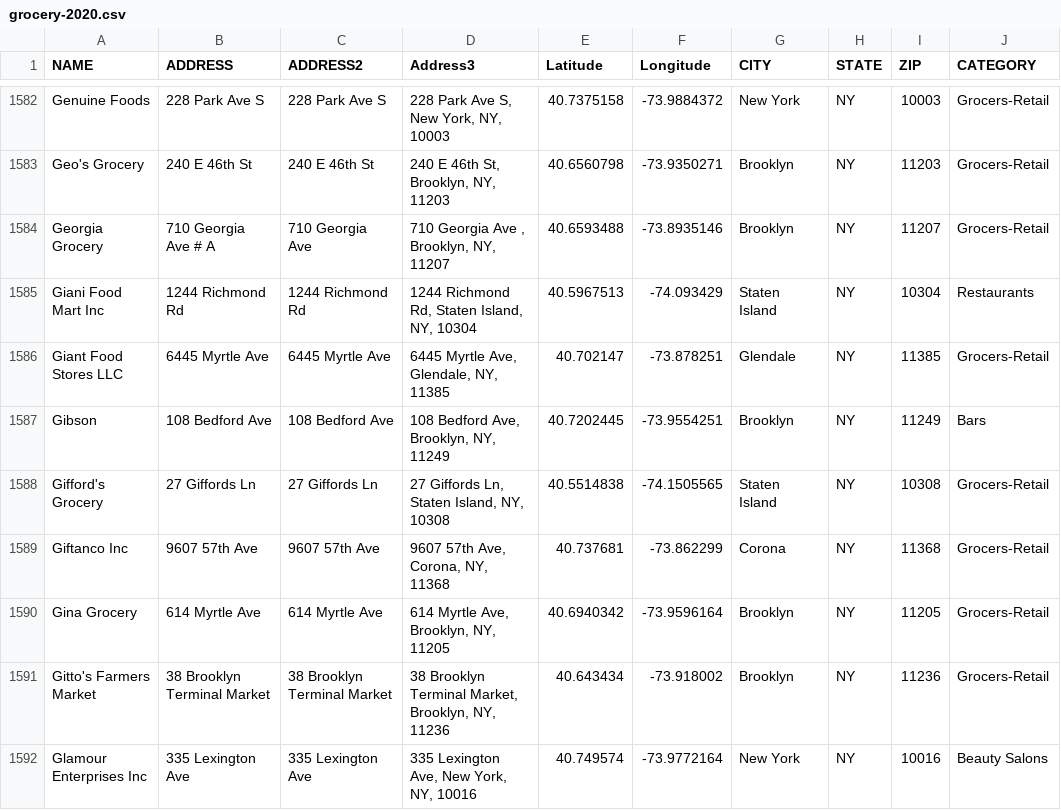
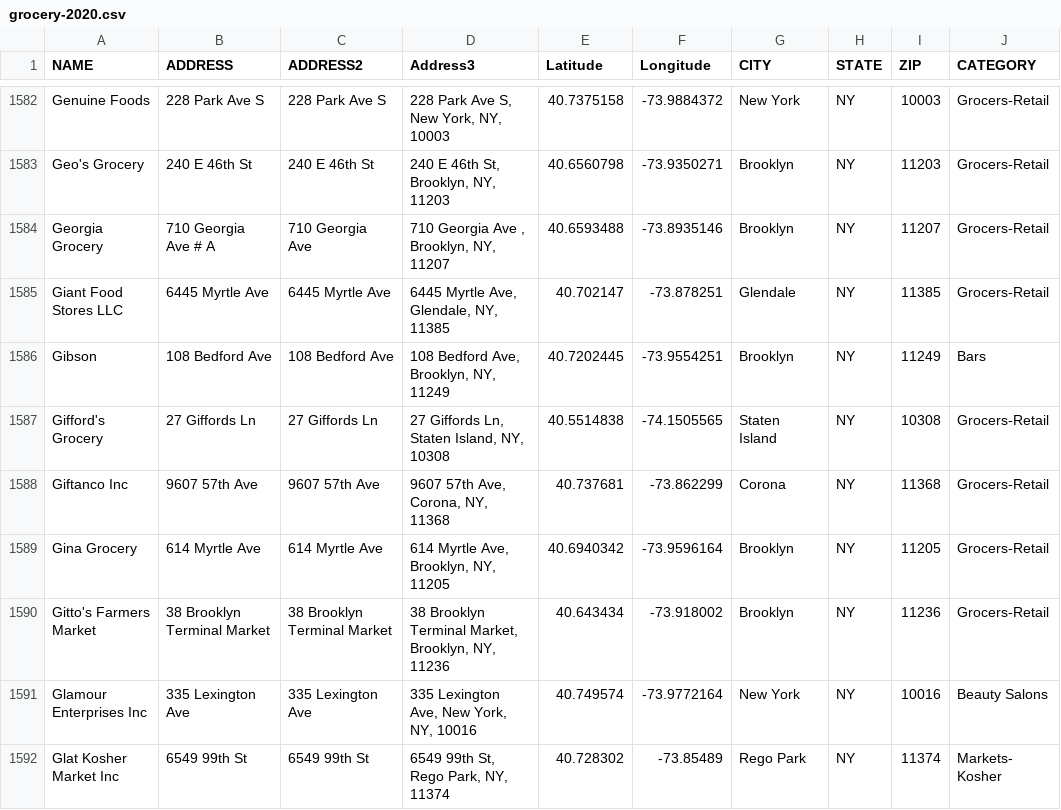
Before and after one commit to KarynN/public-housing-grocery-access, a CSV file: data/grocery-2020.csv, drawn as a sheet; only a part is shown, gaps mark what is left out; the shorter side is filled out with more unchanged rows; the diff names each change by its address in the sheet, - before the commit and + after, or states it on an @@ line.

```diff
--- a/data/grocery-2020.csv
+++ b/data/grocery-2020.csv
-row 1585: Giani Food Mart Inc | 1244 Richmond Rd | 1244 Richmond Rd | 1244 Richmond Rd, Staten Island, NY, 10304 | 40.5967513 | -74.093429 | Staten Island | NY | 10304 | Restaurants
```
Also changed, not shown: 11 other files.
